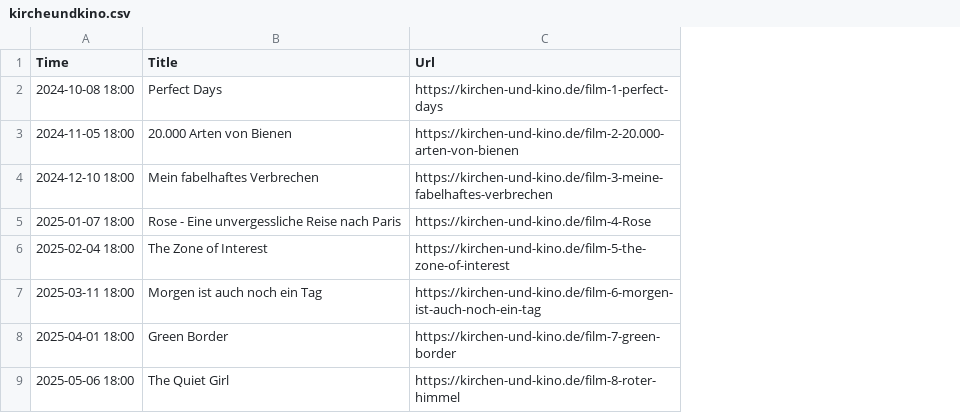
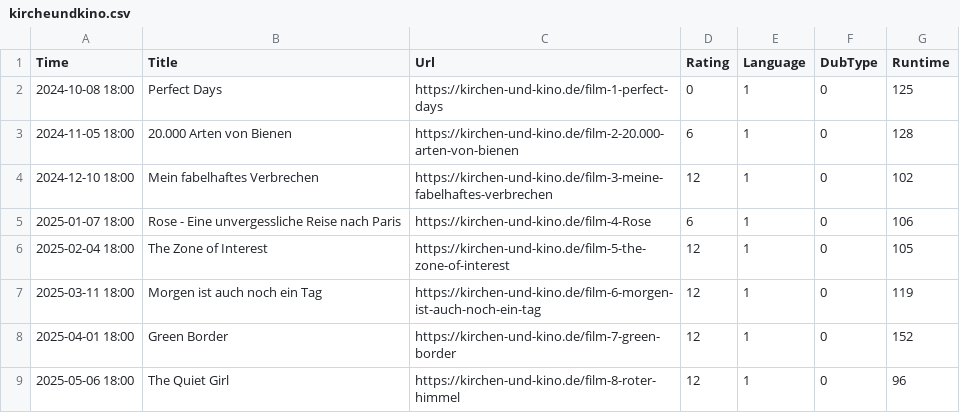
Before and after one commit to merlinschumacher/filme-hannover, a CSV file: backend/csv/kircheundkino.csv, drawn as a sheet; the diff names each change by its address in the sheet, - before the commit and + after, or states it on an @@ line.

Commit message:
fix runtimes, implement ratings

```diff
--- a/backend/csv/kircheundkino.csv
+++ b/backend/csv/kircheundkino.csv
+column D (Rating), rows 2-9: 0 | 6 | 12 | 6 | 12 | 12 | 12 | 12
+column E (Language), rows 2-9: all 1
+column F (DubType), rows 2-9: all 0
+column G (Runtime), rows 2-9: 125 | 128 | 102 | 106 | 105 | 119 | 152 | 96
```
Also changed, not shown: 28 other files.
